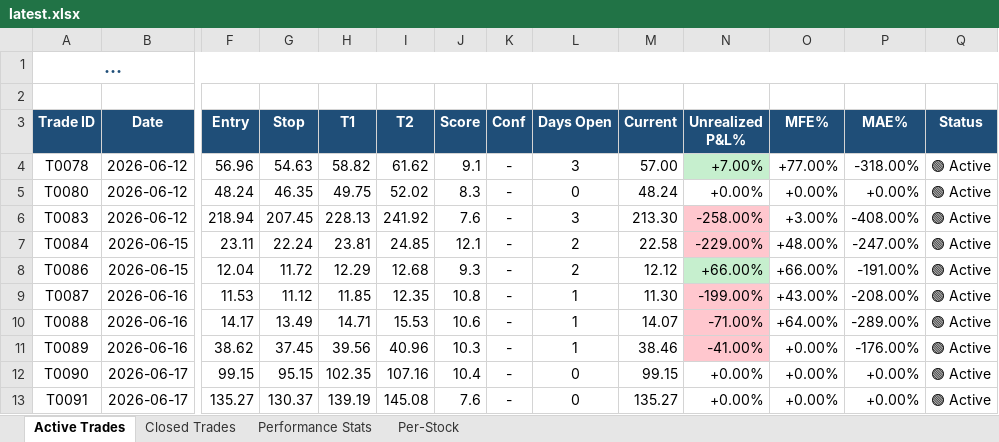
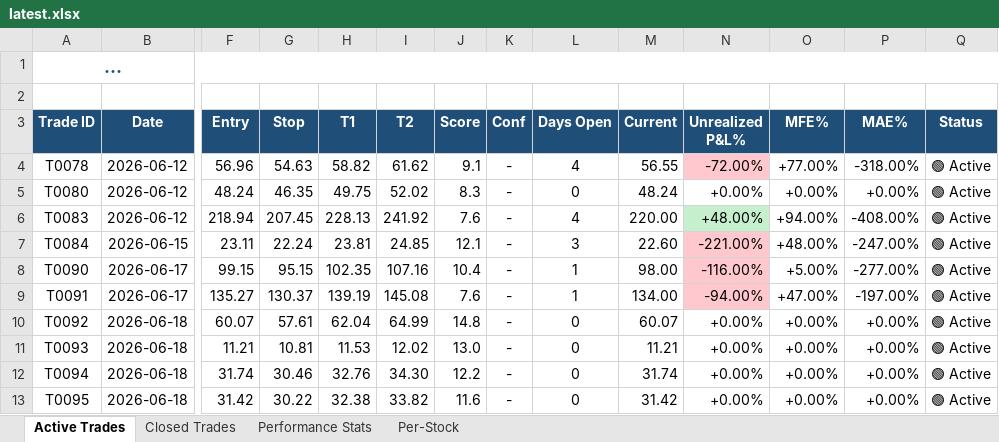
Before and after one commit to dhaher3337-debug/tadawul-swing, an Excel workbook: paper_trades/latest.xlsx, sheet Active Trades, drawn as a sheet; only a part is shown, gaps mark what is left out; long unchanged cells end in …; values as stored, in another font and other column widths than the file's, no borders; removed rows and columns are numbered as before the commit, all else as after; rows hold the shown columns only; the diff names each change by its address in the sheet, - before the commit and + after, or states it on an @@ line.

```diff
--- a/paper_trades/latest.xlsx (sheet Active Trades)
+++ b/paper_trades/latest.xlsx (sheet Active Trades)
-L4 (Days Open): 3
+L4 (Days Open): 4
-M4 (Current): 57.00
+M4 (Current): 56.55
-N4 (Unrealized P&L%): +7.00%
+N4 (Unrealized P&L%): -72.00%
-N4 fill: #C6EFCE
+N4 fill: #FFC7CE
-L6 (Days Open): 3
+L6 (Days Open): 4
-M6 (Current): 213.30
+M6 (Current): 220.00
-N6 (Unrealized P&L%): -258.00%
+N6 (Unrealized P&L%): +48.00%
-N6 fill: #FFC7CE
+N6 fill: #C6EFCE
-O6 (MFE%): +3.00%
+O6 (MFE%): +94.00%
-L7 (Days Open): 2
+L7 (Days Open): 3
-M7 (Current): 22.58
+M7 (Current): 22.60
-N7 (Unrealized P&L%): -229.00%
+N7 (Unrealized P&L%): -221.00%
-row 8: T0086 | 2026-06-15 | 12.04 | 11.72 | 12.29 | 12.68 | 9.3 | - | 2 | 12.12 | +66.00% | +66.00% | -191.00% | 🟢 Active
-row 9: T0087 | 2026-06-16 | 11.53 | 11.12 | 11.85 | 12.35 | 10.8 | - | 1 | 11.30 | -199.00% | +43.00% | -208.00% | 🟢 Active
-row 10: T0088 | 2026-06-16 | 14.17 | 13.49 | 14.71 | 15.53 | 10.6 | - | 1 | 14.07 | -71.00% | +64.00% | -289.00% | 🟢 Active
-row 11: T0089 | 2026-06-16 | 38.62 | 37.45 | 39.56 | 40.96 | 10.3 | - | 1 | 38.46 | -41.00% | +0.00% | -176.00% | 🟢 Active
-L8:L9 (Days Open): 0
+L8:L9 (Days Open): 1
-M8 (Current): 99.15
+M8 (Current): 98.00
-N8 (Unrealized P&L%): +0.00%
+N8 (Unrealized P&L%): -116.00%
-N8:N9 fill: none
+N8:N9 fill: #FFC7CE
-O8 (MFE%): +0.00%
+O8 (MFE%): +5.00%
-P8 (MAE%): +0.00%
+P8 (MAE%): -277.00%
-M9 (Current): 135.27
+M9 (Current): 134.00
-N9 (Unrealized P&L%): +0.00%
+N9 (Unrealized P&L%): -94.00%
-O9 (MFE%): +0.00%
+O9 (MFE%): +47.00%
-P9 (MAE%): +0.00%
+P9 (MAE%): -197.00%
+row 10: T0092 | 2026-06-18 | 60.07 | 57.61 | 62.04 | 64.99 | 14.8 | - | 0 | 60.07 | +0.00% | +0.00% | +0.00% | 🟢 Active
+row 11: T0093 | 2026-06-18 | 11.21 | 10.81 | 11.53 | 12.02 | 13.0 | - | 0 | 11.21 | +0.00% | +0.00% | +0.00% | 🟢 Active
+row 12: T0094 | 2026-06-18 | 31.74 | 30.46 | 32.76 | 34.30 | 12.2 | - | 0 | 31.74 | +0.00% | +0.00% | +0.00% | 🟢 Active
+row 13: T0095 | 2026-06-18 | 31.42 | 30.22 | 32.38 | 33.82 | 11.6 | - | 0 | 31.42 | +0.00% | +0.00% | +0.00% | 🟢 Active
```
Also changed, not shown: sheet Closed Trades, sheet Performance Stats, sheet Per-Stock, 29 other files.
